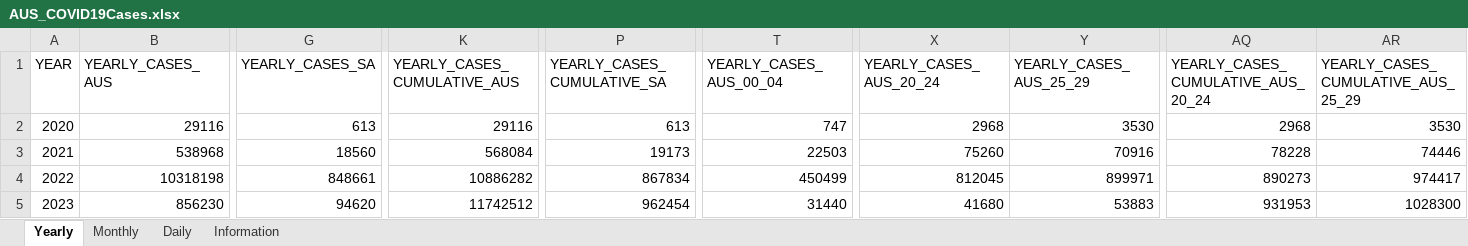
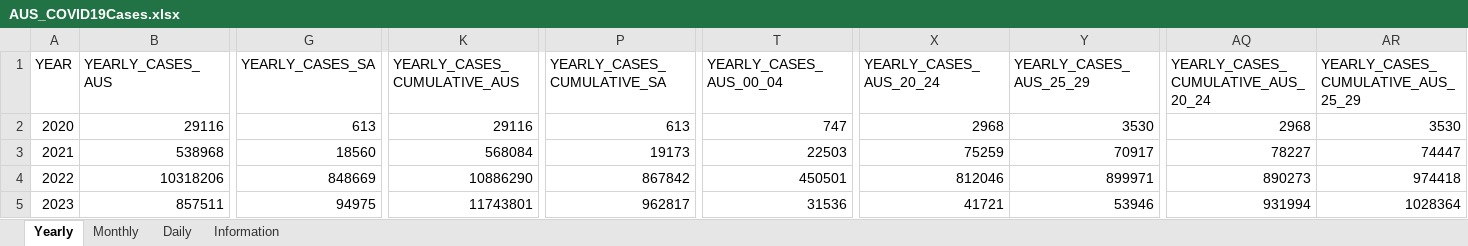
Before and after one commit to dbRaevn/covid19, an Excel workbook: pandemic/AUS_COVID19Cases.xlsx, sheet Yearly, drawn as a sheet; only a part is shown, gaps mark what is left out; values as stored, in another font and other column widths than the file's, no borders; the diff covers the shown part only; the diff names each change by its address in the sheet, - before the commit and + after, or states it on an @@ line.

Commit message:
Update AUS_COVID19Cases.xlsx

```diff
--- a/pandemic/AUS_COVID19Cases.xlsx (sheet Yearly)
+++ b/pandemic/AUS_COVID19Cases.xlsx (sheet Yearly)
-X3 (YEARLY_CASES_AUS_20_24): 75260
+X3 (YEARLY_CASES_AUS_20_24): 75259
-Y3 (YEARLY_CASES_AUS_25_29): 70916
+Y3 (YEARLY_CASES_AUS_25_29): 70917
-AQ3: 78228
+AQ3: 78227
-AR3: 74446
+AR3: 74447
-B4 (YEARLY_CASES_AUS): 10318198
+B4 (YEARLY_CASES_AUS): 10318206
-G4 (YEARLY_CASES_SA): 848661
+G4 (YEARLY_CASES_SA): 848669
-K4 (YEARLY_CASES_CUMULATIVE_AUS): 10886282
+K4 (YEARLY_CASES_CUMULATIVE_AUS): 10886290
-P4 (YEARLY_CASES_CUMULATIVE_SA): 867834
+P4 (YEARLY_CASES_CUMULATIVE_SA): 867842
-T4 (YEARLY_CASES_AUS_00_04): 450499
+T4 (YEARLY_CASES_AUS_00_04): 450501
-X4 (YEARLY_CASES_AUS_20_24): 812045
+X4 (YEARLY_CASES_AUS_20_24): 812046
-AR4: 974417
+AR4: 974418
-B5 (YEARLY_CASES_AUS): 856230
+B5 (YEARLY_CASES_AUS): 857511
-G5 (YEARLY_CASES_SA): 94620
+G5 (YEARLY_CASES_SA): 94975
-K5 (YEARLY_CASES_CUMULATIVE_AUS): 11742512
+K5 (YEARLY_CASES_CUMULATIVE_AUS): 11743801
-P5 (YEARLY_CASES_CUMULATIVE_SA): 962454
+P5 (YEARLY_CASES_CUMULATIVE_SA): 962817
-T5 (YEARLY_CASES_AUS_00_04): 31440
+T5 (YEARLY_CASES_AUS_00_04): 31536
-X5 (YEARLY_CASES_AUS_20_24): 41680
+X5 (YEARLY_CASES_AUS_20_24): 41721
-Y5 (YEARLY_CASES_AUS_25_29): 53883
+Y5 (YEARLY_CASES_AUS_25_29): 53946
-AQ5: 931953
+AQ5: 931994
-AR5: 1028300
+AR5: 1028364
```
Also changed, not shown: 70 edited cells elsewhere in this sheet, sheet Daily, sheet Monthly, sheet Information.
